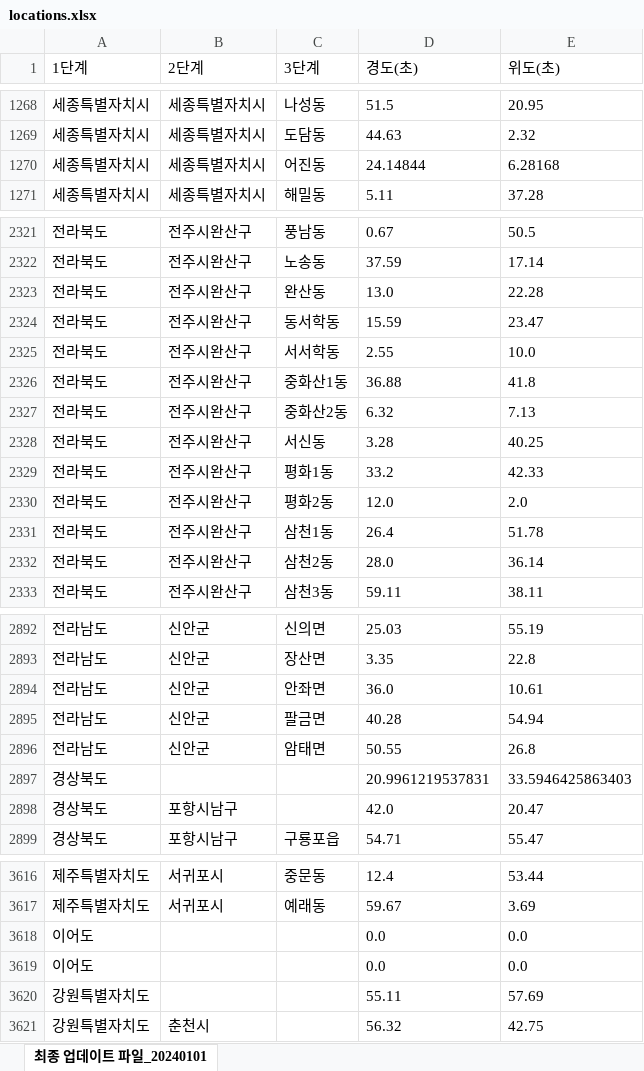
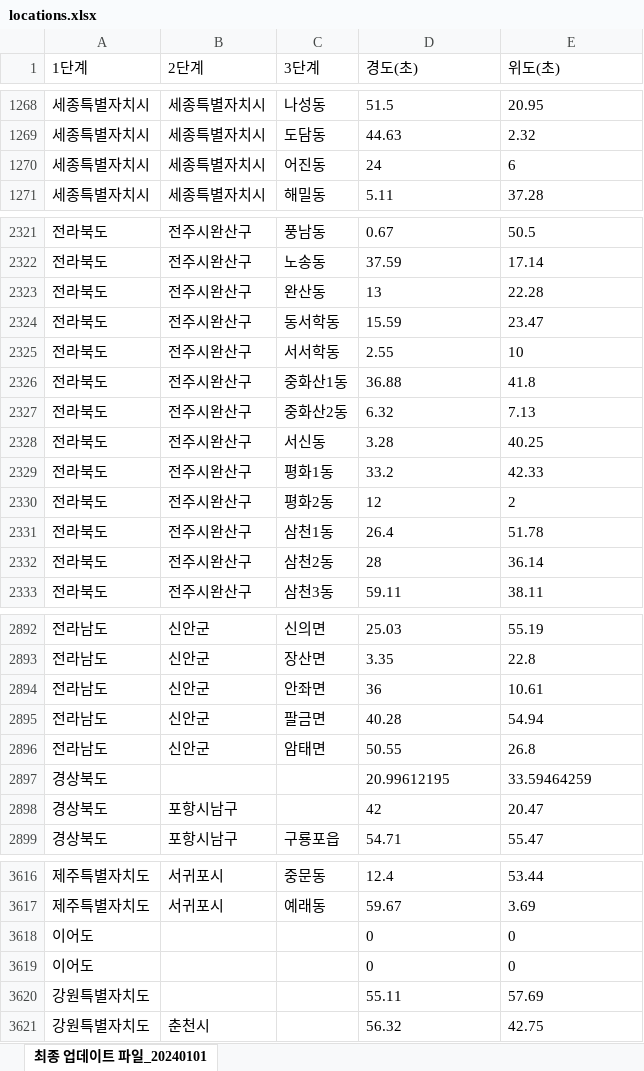
Before and after one commit to Outify/server, an Excel workbook: src/main/resources/data/locations.xlsx, sheet 최종 업데이트 파일_20240101, drawn as a sheet; only a part is shown, gaps mark what is left out; values as stored, in another font and other column widths than the file's, no borders; removed rows and columns are numbered as before the commit, all else as after; the diff covers the shown part only; the diff names each change by its address in the sheet, - before the commit and + after, or states it on an @@ line.

Commit message:
chore: Change the type of latitude and longitude (String > Numeric)

```diff
--- a/src/main/resources/data/locations.xlsx (sheet 최종 업데이트 파일_20240101)
+++ b/src/main/resources/data/locations.xlsx (sheet 최종 업데이트 파일_20240101)
-D1270 (경도(초)): 24.14844
+D1270 (경도(초)): 24
-E1270 (위도(초)): 6.28168
+E1270 (위도(초)): 6
-D2323 (경도(초)): 13.0
+D2323 (경도(초)): 13
-E2325 (위도(초)): 10.0
+E2325 (위도(초)): 10
-D2330 (경도(초)): 12.0
+D2330 (경도(초)): 12
-E2330 (위도(초)): 2.0
+E2330 (위도(초)): 2
-D2332 (경도(초)): 28.0
+D2332 (경도(초)): 28
-D2894 (경도(초)): 36.0
+D2894 (경도(초)): 36
-row 2897: 경상북도 |  |  | 20.9961219537831 | 33.5946425863403
+row 2897: 경상북도 |  |  | 20.99612195 | 33.59464259
-D2898 (경도(초)): 42.0
+D2898 (경도(초)): 42
-row 3618: 이어도 |  |  | 0.0 | 0.0
-row 3619: 이어도 |  |  | 0.0 | 0.0
+row 3618: 이어도 |  |  | 0 | 0
+row 3619: 이어도 |  |  | 0 | 0
```
Also changed, not shown: 240 edited cells elsewhere in this sheet.
